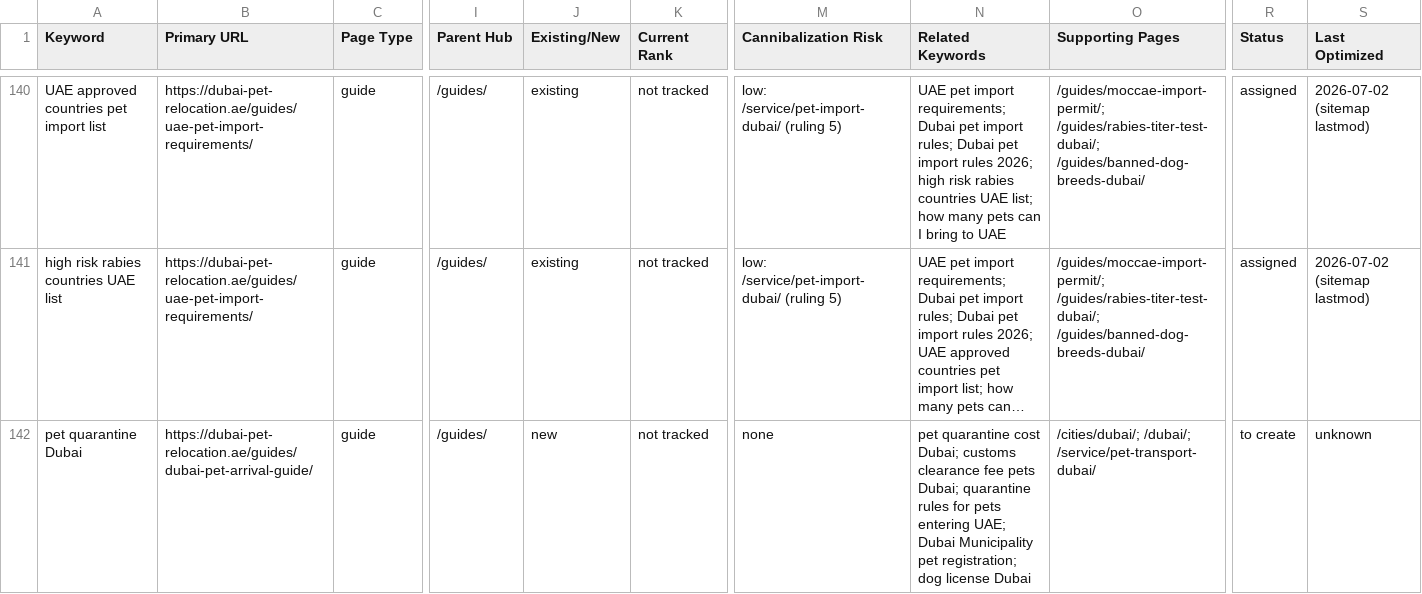
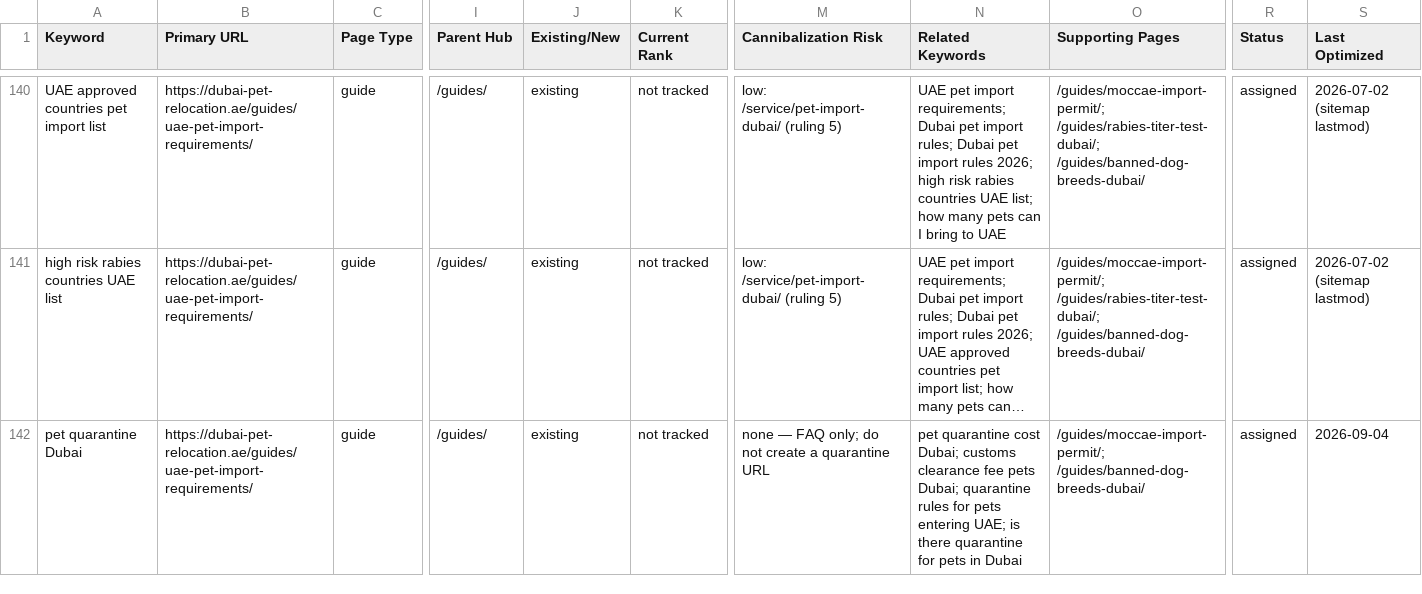
Before and after one commit to numini-co/PetClear, a CSV file: SEO-MASTER/keyword-lock-map.csv, drawn as a sheet; only a part is shown, gaps mark what is left out; long unchanged cells end in …; the diff covers the shown part only; the diff names each change by its address in the sheet, - before the commit and + after, or states it on an @@ line.

```diff
--- a/SEO-MASTER/keyword-lock-map.csv
+++ b/SEO-MASTER/keyword-lock-map.csv
-B142 (Primary URL): https://dubai-pet-relocation.ae/guides/dubai-pet-arrival-guide/
+B142 (Primary URL): https://dubai-pet-relocation.ae/guides/uae-pet-import-requirements/
-J142 (Existing/New): new
+J142 (Existing/New): existing
-M142 (Cannibalization Risk): none
+M142 (Cannibalization Risk): none — FAQ only; do not create a quarantine URL
-N142 (Related Keywords): …entering UAE; Dubai Municipality pet registration; dog license Dubai
+N142 (Related Keywords): …entering UAE; is there quarantine for pets in Dubai
-O142 (Supporting Pages): /cities/dubai/; /dubai/; /service/pet-transport-dubai/
+O142 (Supporting Pages): /guides/moccae-import-permit/; /guides/banned-dog-breeds-dubai/
-R142 (Status): to create
+R142 (Status): assigned
-S142 (Last Optimized): unknown
+S142 (Last Optimized): 2026-09-04
```
Also changed, not shown: 60 edited cells elsewhere in this file, 8 other files.
